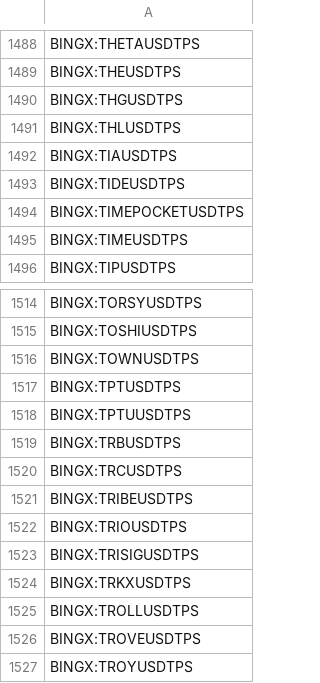
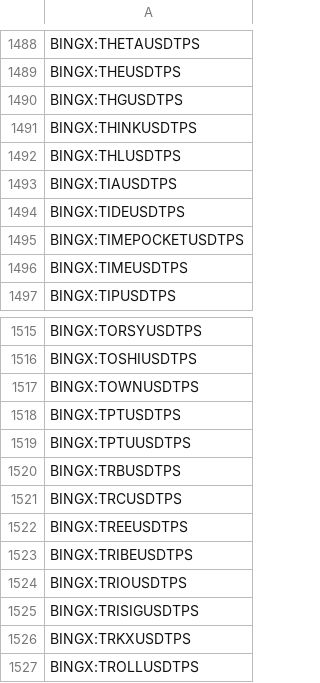
Before and after one commit to CryptowChris/Crypto-Exchanges-Tickers, a CSV file: tickers/BingX.csv, drawn as a sheet; only a part is shown, gaps mark what is left out; the shorter side is filled out with more unchanged rows.

Commit message:
Update tickers 2025-07-28
Modified CSV files: tickers/BingX.csv, tickers/BingX.futures.csv, tickers/Bitget.csv, tickers/Bitget.futures.csv, tickers/Crypto.com.csv, tickers/CryptoCom.futures.csv, tickers/Gateio.csv, tickers/Huobi.csv, tickers/Kucoin.csv, tickers/Mexc.csv, tickers/Mexc.futures.csv, tickers/Poloniex.csv

Summary of changes:
BingX:
  + Added lines:
    + BINGX:THINKUSDTPS
    + BINGX:TREEUSDTPS

BingX.futures:
  + Added lines:
    + BINGX:ASPUSDT.P

Bitget:
  + Added lines:
    + BITGET:NEROUSDT
  - Removed lines:
    - BITGET:AINUSDT
    - BITGET:LOKAUSDT

Bitget.futures:
  + Added lines:
    + BITGET:ASPUSDT.P
    + BITGET:MDTUSDT.P

Crypto.com:
  - Removed lines:
    - CRYPTOCOM:LOKAUSD

CryptoCom.futures:
  - Removed lines:
    - CRYPTOCOM:LOKAUSD

Gateio:
  - Removed lines:
    - GATEIO:LOKAUSDT

Huobi:
  - Removed lines:
    - HUOBI:LOKAUSDT

Kucoin:
  + Added lines:
    + KUCOIN:A47USDT

Mexc:
  + Added lines:
    + MEXC:AUCUSDT
    + MEXC:BBQUSDT
    + MEXC:CKYUSDT
    + MEXC:DREYAIUSDT
    + MEXC:FURIUSDT
    + MEXC:GXAIUSDT
    + MEXC:MIDLEUSDT
    + MEXC:NEROUSDT
    + MEXC:PHYUSDT
    + MEXC:READYUSDT
  - Removed lines:
    - MEXC:LIORAUSDT
    - MEXC:PIDOGUSDT
    ...

Mexc.futures:
  + Added lines:
    + MEXC:DELABSUSDT.P
    + MEXC:PHYUSDT.P
    + MEXC:URANUSUSDT.P
  - Removed lines:
    - MEXC:TEST123456USDT.P

Poloniex:
  + Added lines:
    + POLONIEX:MEMECOINUSDT
    + POLONIEX:ZORAUSDT

```diff
--- a/tickers/BingX.csv
+++ b/tickers/BingX.csv
@@ -1490,2 +1490,3 @@ BINGX:THEUSDTPS
 BINGX:THGUSDTPS
+BINGX:THINKUSDTPS
 BINGX:THLUSDTPS
@@ -1520,2 +1521,3 @@ BINGX:TRBUSDTPS
 BINGX:TRCUSDTPS
+BINGX:TREEUSDTPS
 BINGX:TRIBEUSDTPS
```
Also changed, not shown: tickers/Bitget.futures.csv, tickers/Crypto.com.csv, 9 other files.
